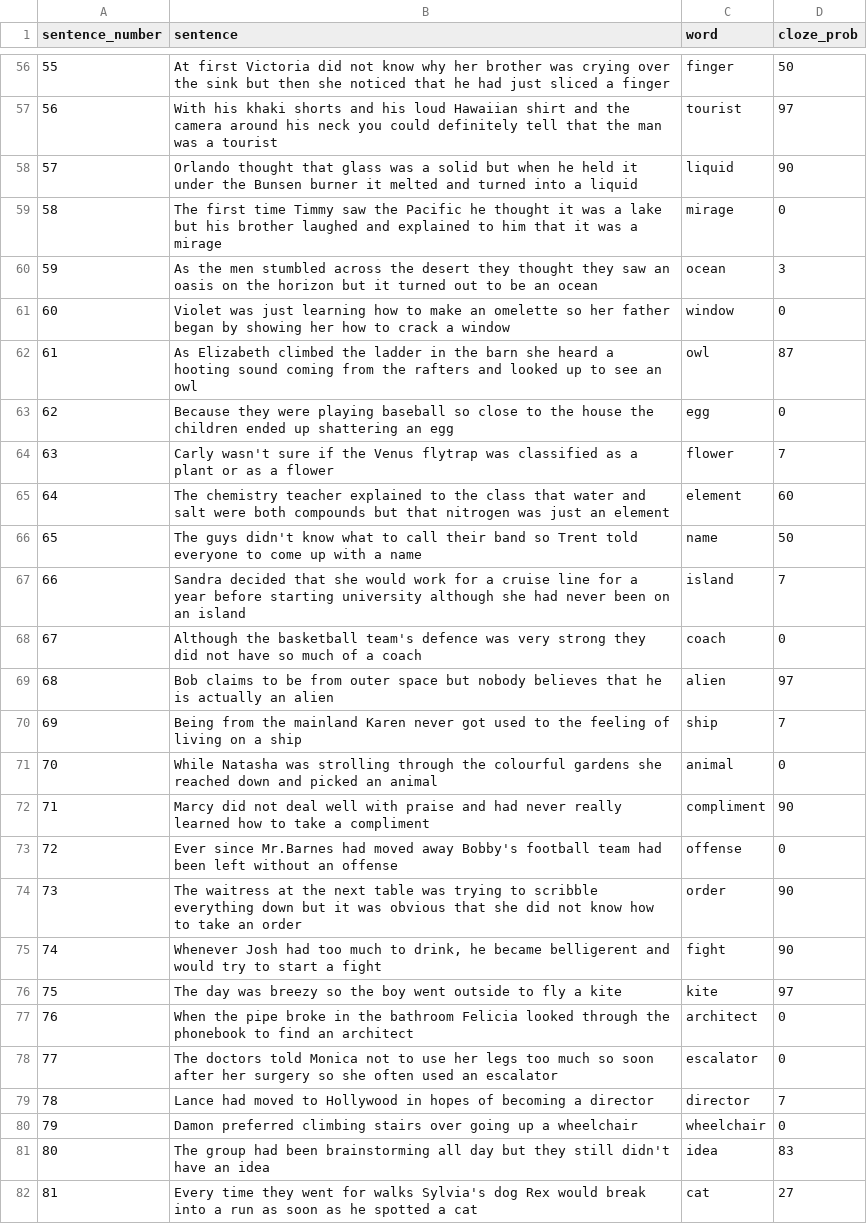
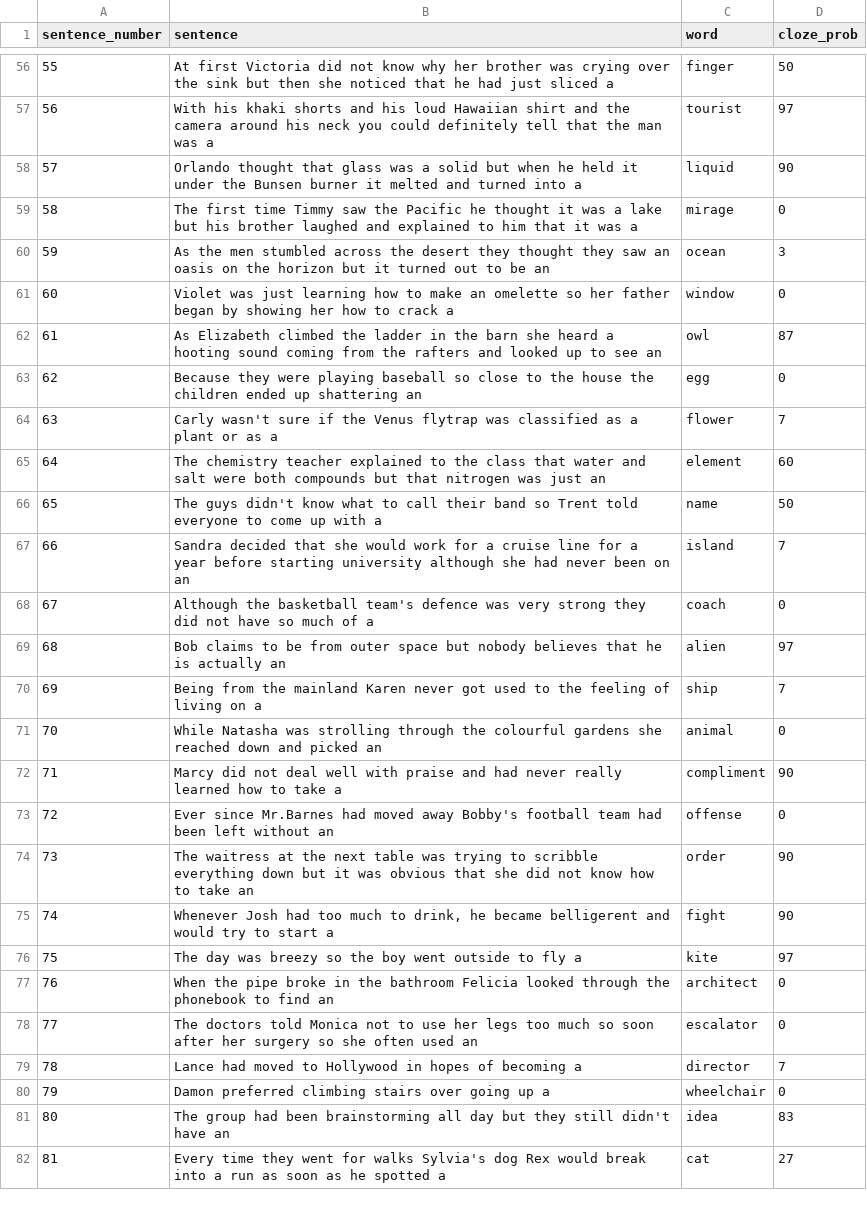
Before and after one commit to lailacj/next-word-prediction, a CSV file: data/parsed_data/nieuwland_2018.csv, drawn as a sheet; only a part is shown, gaps mark what is left out; the diff covers the shown part only; the diff names each change by its address in the sheet, - before the commit and + after, or states it on an @@ line.

```diff
--- a/data/parsed_data/nieuwland_2018.csv
+++ b/data/parsed_data/nieuwland_2018.csv
-B56 (sentence): …sliced a finger
+B56 (sentence): …sliced a
-B57 (sentence): …was a tourist
+B57 (sentence): …was a
-B58 (sentence): …into a liquid
+B58 (sentence): …into a
-B59 (sentence): …was a mirage
+B59 (sentence): …was a
-B60 (sentence): …be an ocean
+B60 (sentence): …be an
-B61 (sentence): …crack a window
+B61 (sentence): …crack a
-B62 (sentence): …see an owl
+B62 (sentence): …see an
-B63 (sentence): …shattering an egg
+B63 (sentence): …shattering an
-B64 (sentence): …as a flower
+B64 (sentence): …as a
-B65 (sentence): …just an element
+B65 (sentence): …just an
-B66 (sentence): …with a name
+B66 (sentence): …with a
-B67 (sentence): …on an island
+B67 (sentence): …on an
-B68 (sentence): …of a coach
+B68 (sentence): …of a
-B69 (sentence): …actually an alien
+B69 (sentence): …actually an
-B70 (sentence): …on a ship
+B70 (sentence): …on a
-B71 (sentence): …picked an animal
+B71 (sentence): …picked an
-B72 (sentence): …take a compliment
+B72 (sentence): …take a
-B73 (sentence): …without an offense
+B73 (sentence): …without an
-B74 (sentence): …take an order
+B74 (sentence): …take an
-B75 (sentence): …start a fight
+B75 (sentence): …start a
-B76 (sentence): …fly a kite
+B76 (sentence): …fly a
-B77 (sentence): …find an architect
+B77 (sentence): …find an
-B78 (sentence): …used an escalator
+B78 (sentence): …used an
-B79 (sentence): …becoming a director
+B79 (sentence): …becoming a
-B80 (sentence): …up a wheelchair
+B80 (sentence): …up a
-B81 (sentence): …have an idea
+B81 (sentence): …have an
-B82 (sentence): …spotted a cat
+B82 (sentence): …spotted a
```
Also changed, not shown: 133 edited cells elsewhere in this file, data/parsed_data/michaelov_2024.csv, 6 other files.
